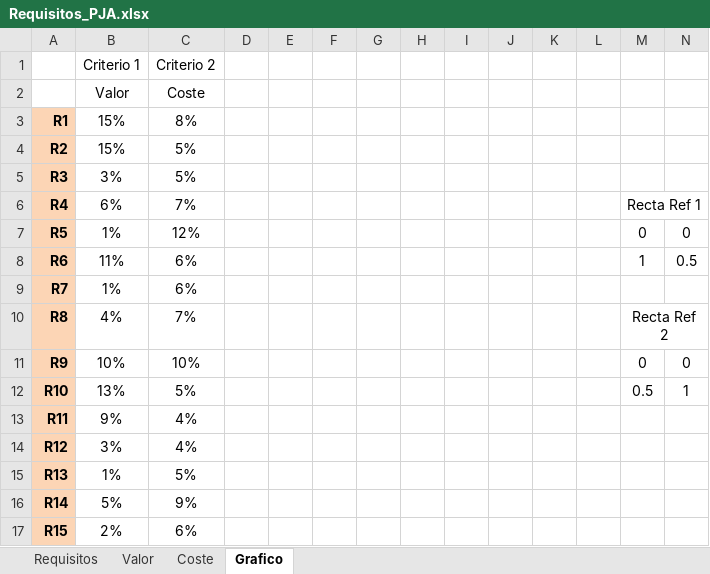
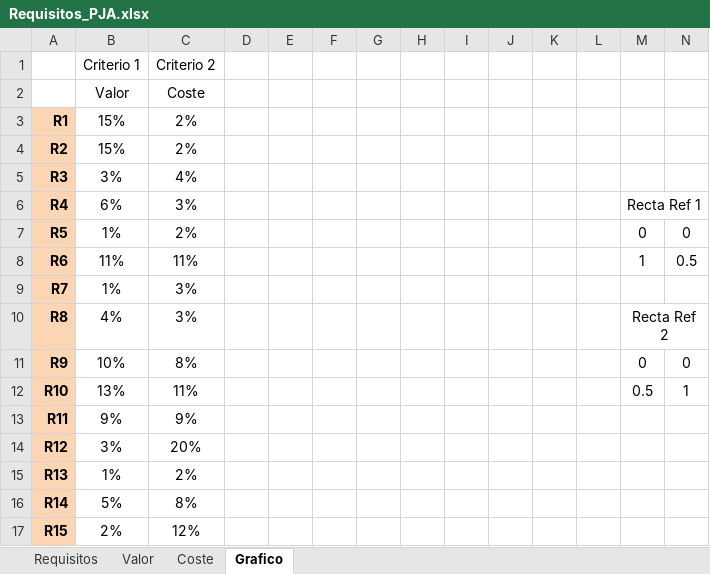
Before and after one commit to pablogeb30/enso-specREM, an Excel workbook: Requisitos_PJA.xlsx, sheet Grafico, drawn as a sheet; values as stored, in another font and other column widths than the file's, no borders; charts and pictures not drawn; the diff names each change by its address in the sheet, - before the commit and + after, or states it on an @@ line.

```diff
--- a/Requisitos_PJA.xlsx (sheet Grafico)
+++ b/Requisitos_PJA.xlsx (sheet Grafico)
-C3: 8%
+C3: 2%
-C4: 5%
+C4: 2%
-C5: 5%
+C5: 4%
-C6: 7%
+C6: 3%
-C7: 12%
+C7: 2%
-C8: 6%
+C8: 11%
-C9: 6%
+C9: 3%
-C10: 7%
+C10: 3%
-C11: 10%
+C11: 8%
-C12: 5%
+C12: 11%
-C13: 4%
+C13: 9%
-C14: 4%
+C14: 20%
-C15: 5%
+C15: 2%
-C16: 9%
+C16: 8%
-C17: 6%
+C17: 12%
```
Also changed, not shown: sheet Coste, charts or pictures, 1 other file.
